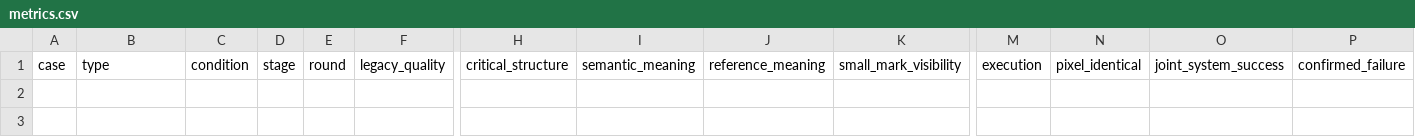
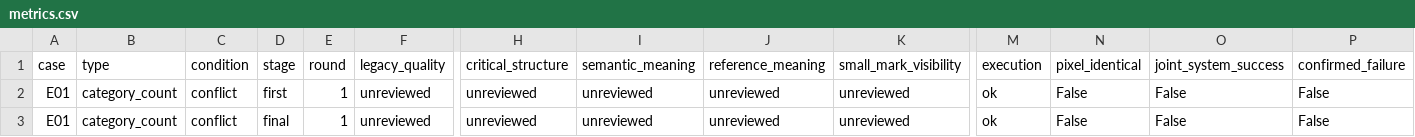
Before and after one commit to Guozihengwww/codemetaphor-review-127, a CSV file: data-conflict-expanded/reports/expanded/metrics.csv, drawn as a sheet; only a part is shown, gaps mark what is left out; rows hold the shown columns only; the diff names each change by its address in the sheet, - before the commit and + after, or states it on an @@ line.

Commit message:
Expanded semantic conflict experiment: 1/120 generated

```diff
--- a/data-conflict-expanded/reports/expanded/metrics.csv
+++ b/data-conflict-expanded/reports/expanded/metrics.csv
+row 2: E01 | category_count | conflict | first | 1 | unreviewed | unreviewed | unreviewed | unreviewed | unreviewed | ok | False | False | False
+row 3: E01 | category_count | conflict | final | 1 | unreviewed | unreviewed | unreviewed | unreviewed | unreviewed | ok | False | False | False
```
Also changed, not shown: 13 other files.
